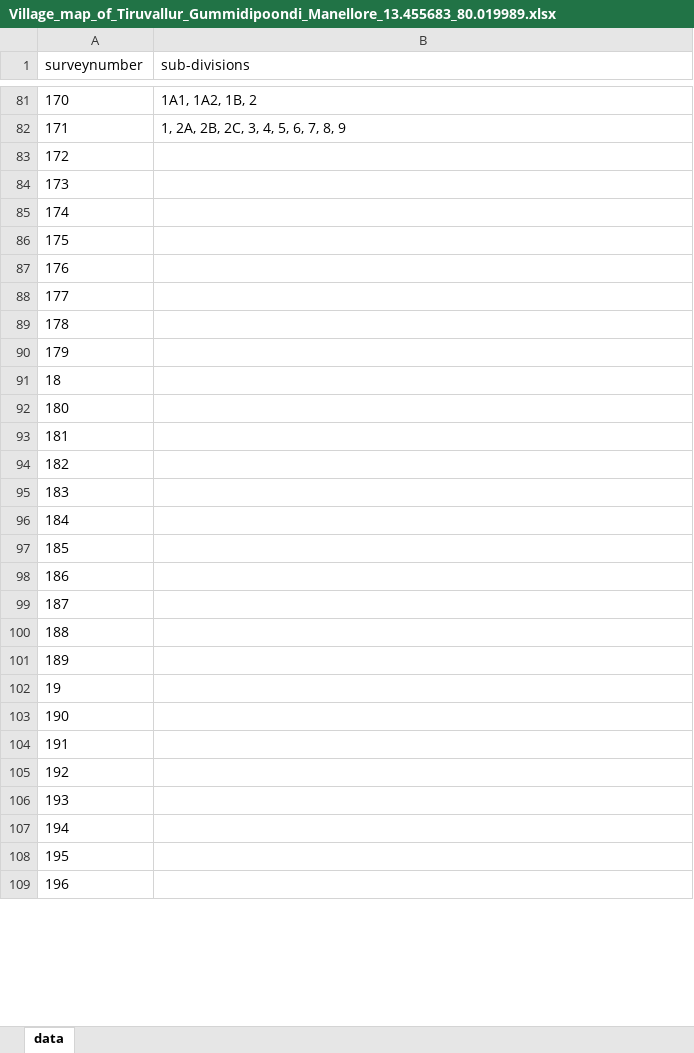
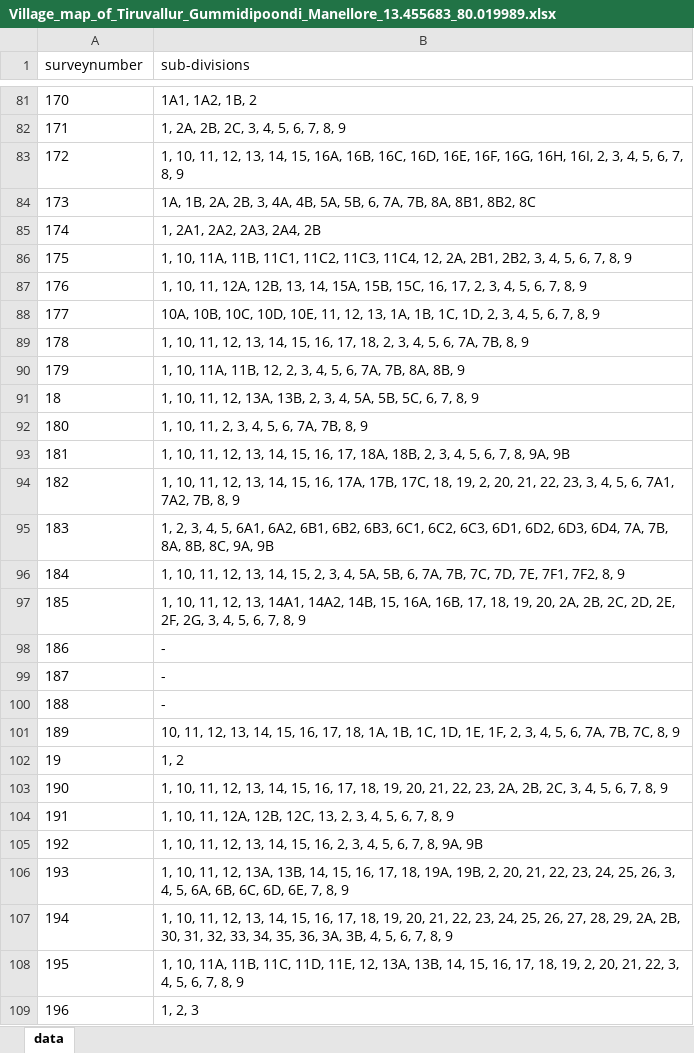
Before and after one commit to sivaramanRW/scraper-glv, an Excel workbook: out/Village_map_of_Tiruvallur_Gummidipoondi_Manellore_13.455683_80.019989.xlsx, sheet data, drawn as a sheet; only a part is shown, gaps mark what is left out; values as stored, in another font and other column widths than the file's, no borders; the diff covers the shown part only; the diff names each change by its address in the sheet, - before the commit and + after, or states it on an @@ line.

```diff
--- a/out/Village_map_of_Tiruvallur_Gummidipoondi_Manellore_13.455683_80.019989.xlsx (sheet data)
+++ b/out/Village_map_of_Tiruvallur_Gummidipoondi_Manellore_13.455683_80.019989.xlsx (sheet data)
-B83 (sub-divisions): (empty)
+B83 (sub-divisions): 1, 10, 11, 12, 13, 14, 15, 16A, 16B, 16C, 16D, 16E, 16F, 16G, 16H, 16I, 2, 3, 4, 5, 6, 7, 8, 9
-B84 (sub-divisions): (empty)
+B84 (sub-divisions): 1A, 1B, 2A, 2B, 3, 4A, 4B, 5A, 5B, 6, 7A, 7B, 8A, 8B1, 8B2, 8C
-B85 (sub-divisions): (empty)
+B85 (sub-divisions): 1, 2A1, 2A2, 2A3, 2A4, 2B
-B86 (sub-divisions): (empty)
+B86 (sub-divisions): 1, 10, 11A, 11B, 11C1, 11C2, 11C3, 11C4, 12, 2A, 2B1, 2B2, 3, 4, 5, 6, 7, 8, 9
-B87 (sub-divisions): (empty)
+B87 (sub-divisions): 1, 10, 11, 12A, 12B, 13, 14, 15A, 15B, 15C, 16, 17, 2, 3, 4, 5, 6, 7, 8, 9
-B88 (sub-divisions): (empty)
+B88 (sub-divisions): 10A, 10B, 10C, 10D, 10E, 11, 12, 13, 1A, 1B, 1C, 1D, 2, 3, 4, 5, 6, 7, 8, 9
-B89 (sub-divisions): (empty)
+B89 (sub-divisions): 1, 10, 11, 12, 13, 14, 15, 16, 17, 18, 2, 3, 4, 5, 6, 7A, 7B, 8, 9
-B90 (sub-divisions): (empty)
+B90 (sub-divisions): 1, 10, 11A, 11B, 12, 2, 3, 4, 5, 6, 7A, 7B, 8A, 8B, 9
-B91 (sub-divisions): (empty)
+B91 (sub-divisions): 1, 10, 11, 12, 13A, 13B, 2, 3, 4, 5A, 5B, 5C, 6, 7, 8, 9
-B92 (sub-divisions): (empty)
+B92 (sub-divisions): 1, 10, 11, 2, 3, 4, 5, 6, 7A, 7B, 8, 9
-B93 (sub-divisions): (empty)
+B93 (sub-divisions): 1, 10, 11, 12, 13, 14, 15, 16, 17, 18A, 18B, 2, 3, 4, 5, 6, 7, 8, 9A, 9B
-B94 (sub-divisions): (empty)
+B94 (sub-divisions): 1, 10, 11, 12, 13, 14, 15, 16, 17A, 17B, 17C, 18, 19, 2, 20, 21, 22, 23, 3, 4, 5, 6, 7A1, 7A2, 7B, 8, 9
-B95 (sub-divisions): (empty)
+B95 (sub-divisions): 1, 2, 3, 4, 5, 6A1, 6A2, 6B1, 6B2, 6B3, 6C1, 6C2, 6C3, 6D1, 6D2, 6D3, 6D4, 7A, 7B, 8A, 8B, 8C, 9A, 9B
-B96 (sub-divisions): (empty)
+B96 (sub-divisions): 1, 10, 11, 12, 13, 14, 15, 2, 3, 4, 5A, 5B, 6, 7A, 7B, 7C, 7D, 7E, 7F1, 7F2, 8, 9
-B97 (sub-divisions): (empty)
+B97 (sub-divisions): 1, 10, 11, 12, 13, 14A1, 14A2, 14B, 15, 16A, 16B, 17, 18, 19, 20, 2A, 2B, 2C, 2D, 2E, 2F, 2G, 3, 4, 5, 6, 7, 8, 9
-B98:B100 (sub-divisions): (empty)
+B98:B100 (sub-divisions): -
-B101 (sub-divisions): (empty)
+B101 (sub-divisions): 10, 11, 12, 13, 14, 15, 16, 17, 18, 1A, 1B, 1C, 1D, 1E, 1F, 2, 3, 4, 5, 6, 7A, 7B, 7C, 8, 9
-B102 (sub-divisions): (empty)
+B102 (sub-divisions): 1, 2
-B103 (sub-divisions): (empty)
+B103 (sub-divisions): 1, 10, 11, 12, 13, 14, 15, 16, 17, 18, 19, 20, 21, 22, 23, 2A, 2B, 2C, 3, 4, 5, 6, 7, 8, 9
-B104 (sub-divisions): (empty)
+B104 (sub-divisions): 1, 10, 11, 12A, 12B, 12C, 13, 2, 3, 4, 5, 6, 7, 8, 9
-B105 (sub-divisions): (empty)
+B105 (sub-divisions): 1, 10, 11, 12, 13, 14, 15, 16, 2, 3, 4, 5, 6, 7, 8, 9A, 9B
-B106 (sub-divisions): (empty)
+B106 (sub-divisions): 1, 10, 11, 12, 13A, 13B, 14, 15, 16, 17, 18, 19A, 19B, 2, 20, 21, 22, 23, 24, 25, 26, 3, 4, 5, 6A, 6B, 6C, 6D, 6E, 7, 8, 9
-B107 (sub-divisions): (empty)
+B107 (sub-divisions): 1, 10, 11, 12, 13, 14, 15, 16, 17, 18, 19, 20, 21, 22, 23, 24, 25, 26, 27, 28, 29, 2A, 2B, 30, 31, 32, 33, 34, 35, 36, 3A, 3B, 4, 5, 6, 7, 8, 9
-B108 (sub-divisions): (empty)
+B108 (sub-divisions): 1, 10, 11A, 11B, 11C, 11D, 11E, 12, 13A, 13B, 14, 15, 16, 17, 18, 19, 2, 20, 21, 22, 3, 4, 5, 6, 7, 8, 9
-B109 (sub-divisions): (empty)
+B109 (sub-divisions): 1, 2, 3
```
Also changed, not shown: 54 edited cells elsewhere in this sheet, out/Village_map_of_Tiruvallur_Gummidipoondi_Edur_13.477828_80.078782.xlsx, out/Village_map_of_Tiruvallur_Gummidipoondi_Mukarambakkam_13.332005_80.020098.xlsx, 3 other files.
